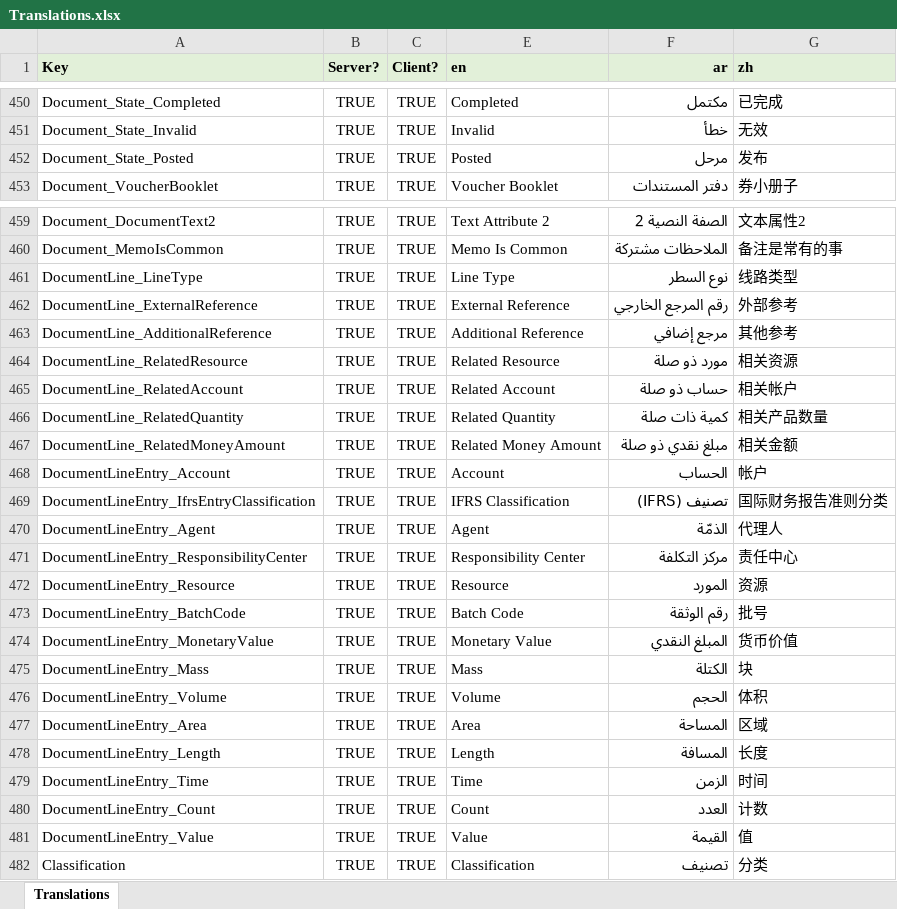
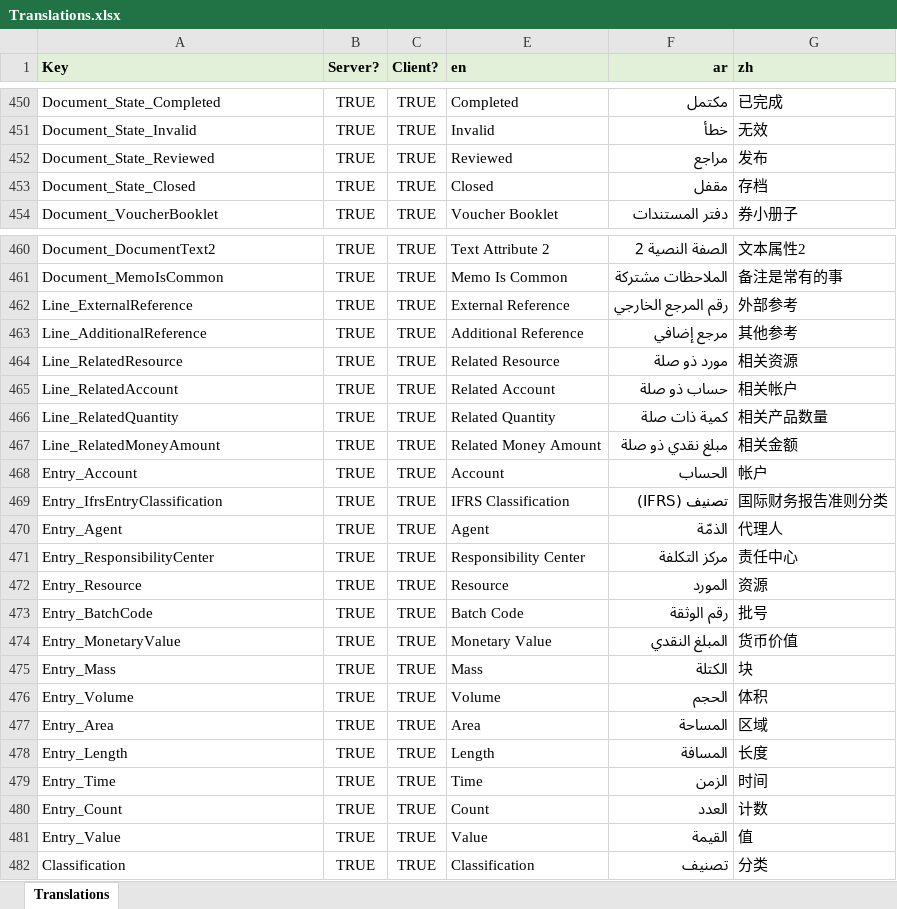
Before and after one commit to tellma-ltd/tellma, an Excel workbook: Translations/Translations.xlsx, sheet Translations, drawn as a sheet; only a part is shown, gaps mark what is left out; values as stored, in another font and other column widths than the file's, no borders; removed rows and columns are numbered as before the commit, all else as after; the diff names each change by its address in the sheet, - before the commit and + after, or states it on an @@ line.

Commit message:
Working on Documents and related entities

```diff
--- a/Translations/Translations.xlsx (sheet Translations)
+++ b/Translations/Translations.xlsx (sheet Translations)
-A452 (Key): Document_State_Posted
+A452 (Key): Document_State_Reviewed
-E452 (en): Posted
+E452 (en): Reviewed
-F452 (ar): مرحل
+F452 (ar): مراجع
+row 453: Document_State_Closed | TRUE | TRUE | Closed | مقفل | 存档
-row 461: DocumentLine_LineType | TRUE | TRUE | Line Type | نوع السطر | 线路类型
-A462 (Key): DocumentLine_ExternalReference
+A462 (Key): Line_ExternalReference
-A463 (Key): DocumentLine_AdditionalReference
+A463 (Key): Line_AdditionalReference
-A464 (Key): DocumentLine_RelatedResource
+A464 (Key): Line_RelatedResource
-A465 (Key): DocumentLine_RelatedAccount
+A465 (Key): Line_RelatedAccount
-A466 (Key): DocumentLine_RelatedQuantity
+A466 (Key): Line_RelatedQuantity
-A467 (Key): DocumentLine_RelatedMoneyAmount
+A467 (Key): Line_RelatedMoneyAmount
-A468 (Key): DocumentLineEntry_Account
+A468 (Key): Entry_Account
-A469 (Key): DocumentLineEntry_IfrsEntryClassification
+A469 (Key): Entry_IfrsEntryClassification
-A470 (Key): DocumentLineEntry_Agent
+A470 (Key): Entry_Agent
-A471 (Key): DocumentLineEntry_ResponsibilityCenter
+A471 (Key): Entry_ResponsibilityCenter
-A472 (Key): DocumentLineEntry_Resource
+A472 (Key): Entry_Resource
-A473 (Key): DocumentLineEntry_BatchCode
+A473 (Key): Entry_BatchCode
-A474 (Key): DocumentLineEntry_MonetaryValue
+A474 (Key): Entry_MonetaryValue
-A475 (Key): DocumentLineEntry_Mass
+A475 (Key): Entry_Mass
-A476 (Key): DocumentLineEntry_Volume
+A476 (Key): Entry_Volume
-A477 (Key): DocumentLineEntry_Area
+A477 (Key): Entry_Area
-A478 (Key): DocumentLineEntry_Length
+A478 (Key): Entry_Length
-A479 (Key): DocumentLineEntry_Time
+A479 (Key): Entry_Time
-A480 (Key): DocumentLineEntry_Count
+A480 (Key): Entry_Count
-A481 (Key): DocumentLineEntry_Value
+A481 (Key): Entry_Value
```
Also changed, not shown: 12 other files.
